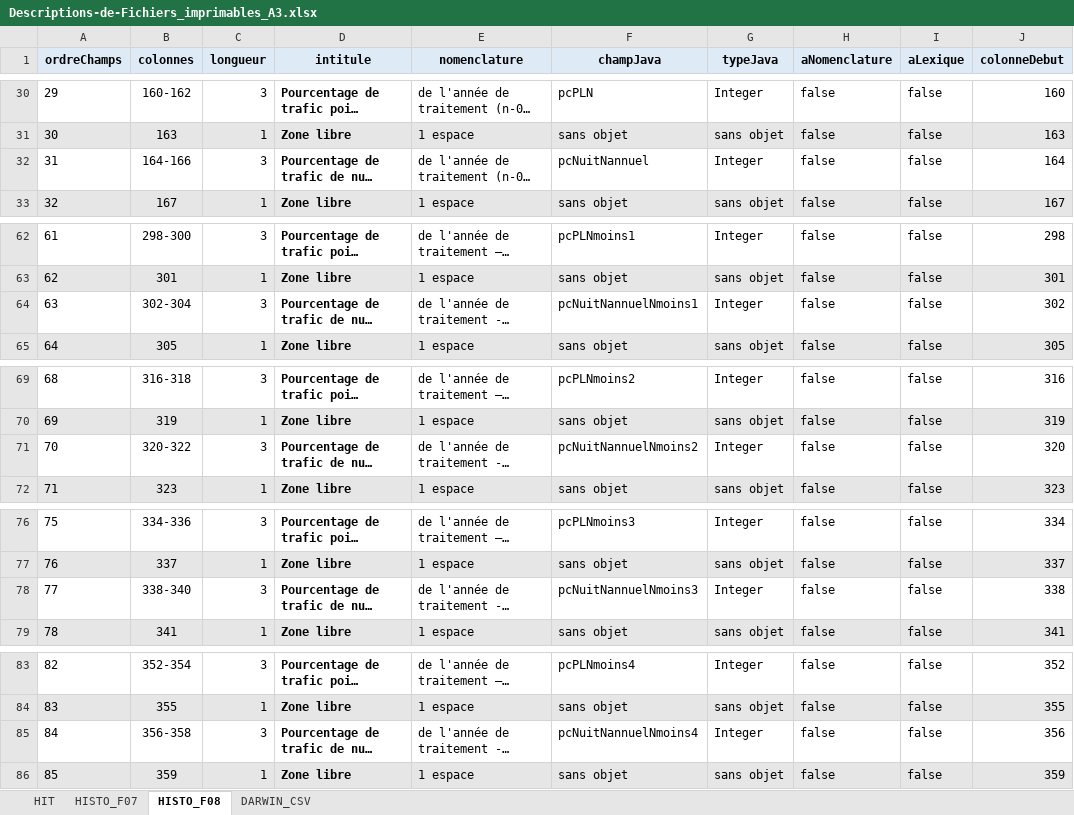
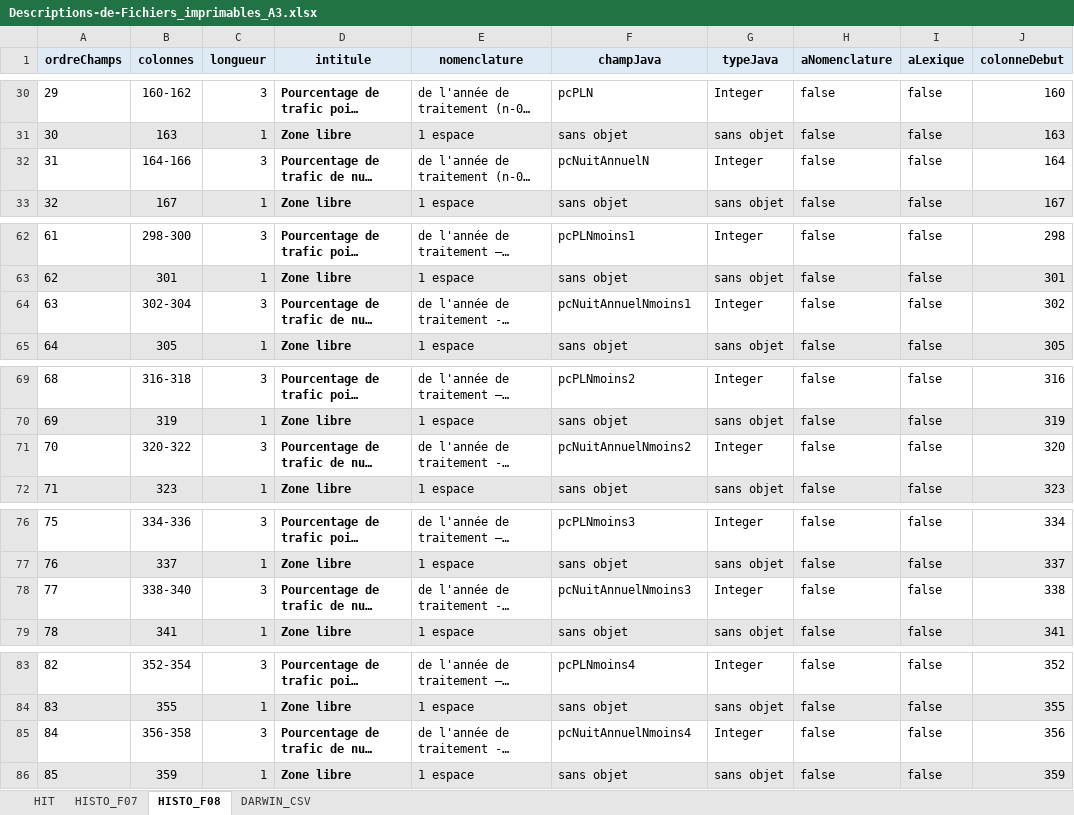
Before and after one commit to DanielLEVY25021961/traficweb_v1, an Excel workbook: conception_appli/docs/Descriptions de fichiers trafic et nomenclatures/Descriptions-de-Fichiers_imprimables_A3.xlsx, sheet HISTO_F08, drawn as a sheet; only a part is shown, gaps mark what is left out; long unchanged cells end in …; values as stored, in another font and other column widths than the file's, no borders; conditional formats not drawn; the diff covers the shown part only; the diff names each change by its address in the sheet, - before the commit and + after, or states it on an @@ line.

```diff
--- a/conception_appli/docs/Descriptions de fichiers trafic et nomenclatures/Descriptions-de-Fichiers_imprimables_A3.xlsx (sheet HISTO_F08)
+++ b/conception_appli/docs/Descriptions de fichiers trafic et nomenclatures/Descriptions-de-Fichiers_imprimables_A3.xlsx (sheet HISTO_F08)
-F32 (champJava): pcNuitNannuel
+F32 (champJava): pcNuitAnnuelN
-F64 (champJava): pcNuitNannuelNmoins1
+F64 (champJava): pcNuitAnnuelNmoins1
-F71 (champJava): pcNuitNannuelNmoins2
+F71 (champJava): pcNuitAnnuelNmoins2
-F78 (champJava): pcNuitNannuelNmoins3
+F78 (champJava): pcNuitAnnuelNmoins3
-F85 (champJava): pcNuitNannuelNmoins4
+F85 (champJava): pcNuitAnnuelNmoins4
```
Also changed, not shown: 1 edited cell elsewhere in this sheet, sheet DARWIN_CSV, sheet HISTO_F07, 12 other files.
